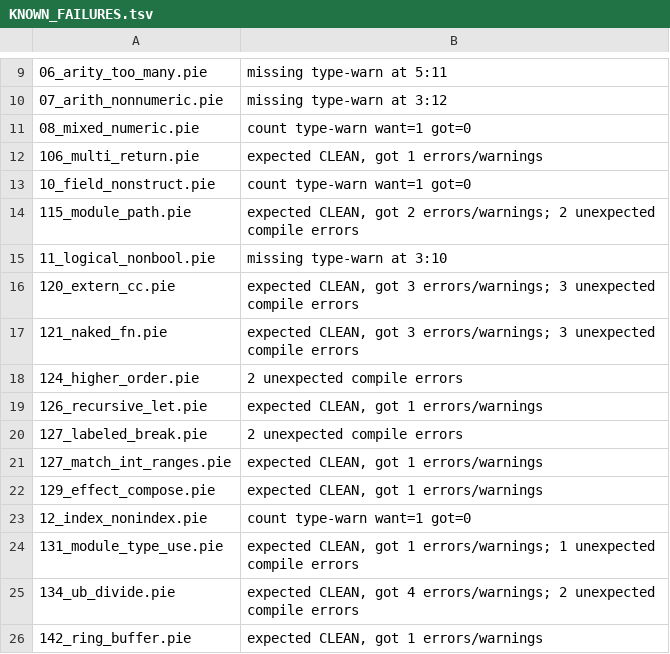
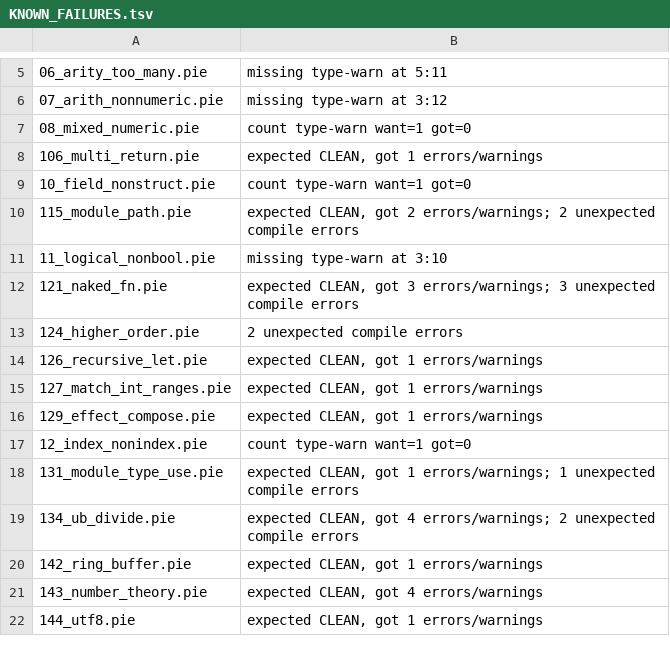
Before and after one commit to Consumed-by-Pride/Pridec, a TSV file: conformance/KNOWN_FAILURES.tsv, drawn as a sheet; only a part is shown, gaps mark what is left out; the shorter side is filled out with more unchanged rows; the diff covers the shown part only; the diff names each change by its address in the sheet, - before the commit and + after, or states it on an @@ line.

Commit message:
labelled loops: define them, and make the transfer actually use the label
`'rowscan: while ..` with `break 'rowscan` was not a feature gap but a silent
WRONG-ANSWER bug. The lexer produced TOKEN_LABEL_REF and the parser consumed it
for `break 'name` / `continue 'name` -- storing the name on the node -- and both
lowerers then ignored it, jumping to the innermost loop. Programs compiled, ran,
and returned the wrong number.

Parser (pfront_parse.c3)
  Nothing consumed a label in STATEMENT position, so `'name:` fell through to
  expression parsing and died with E1050 "expected an expression" at the colon.
  A label now binds to the loop it names (recorded on that node, not as a
  wrapper), and a label on a non-loop is E1051.

Lowering (air_scope.c3, air_lower.c3, air_low.c3)
  * AirScope gains a loop-name stack: push_loop_named, plus break_for /
    continue_for, which search innermost-outward for the loop DECLARING the
    name. A shadowed label resolves to the nearest enclosing loop that declares
    it.
  * air_lower and air_low both replaced "innermost loop" with that lookup. A
    label naming no enclosing loop is a named diagnostic, not a silent jump.
  * air_low needed its own fix: it does not share air_scope, and it also
    hard-coded loops[nloops-1].

Two new execution fixtures prove the semantics, not just that it parses, and
both were verified to FAIL when the fix is reverted:
  tests/exec/40_labeled_loop.pie     exit 1 fixed / 3 reverted
  tests/exec/41_labeled_continue.pie exit 3 fixed / 47 reverted
(My first attempt at 40 passed even when reverted -- breaking only the inner
loop still produced the right answer for that program -- so it was rewritten
until it discriminated. A test that cannot fail is not evidence.)

Fixtures that were wrong, not the compiler (6): declaration attributes go AFTER
the signature, as tests/pfront/syntax/x07_meta_attrs.pie:23 spells them
(`fn ext_sin : f64 -> f64 #extern("sin") #cc(c)`); the `fn puts #[extern(..)] :
..` form used here is a parse error.

conformance 171/91 -> 181/81 (10 cases: 5 extern, 4 labelled-loop, and
206_full_pipeline which used labels). KNOWN_FAILURES matches reality exactly.
No regressions: pfront 181/181, stdlib 260/260, gates 4/5/audit, exec-c 131/131,
lair gate --check OK, tokei PASS.

Co-authored-by: arena-agent <297053741+arena-agent@users.noreply.github.com>

```diff
--- a/conformance/KNOWN_FAILURES.tsv
+++ b/conformance/KNOWN_FAILURES.tsv
-row 16: 120_extern_cc.pie | expected CLEAN, got 3 errors/warnings; 3 unexpected compile errors
-row 20: 127_labeled_break.pie | 2 unexpected compile errors
```
Also changed, not shown: 12 removed rows elsewhere in this file, 12 other files.
